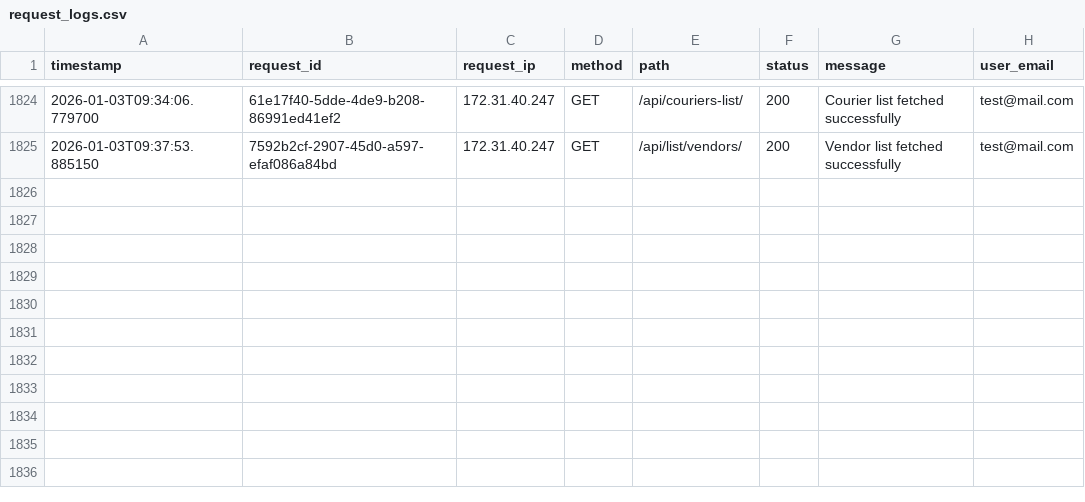
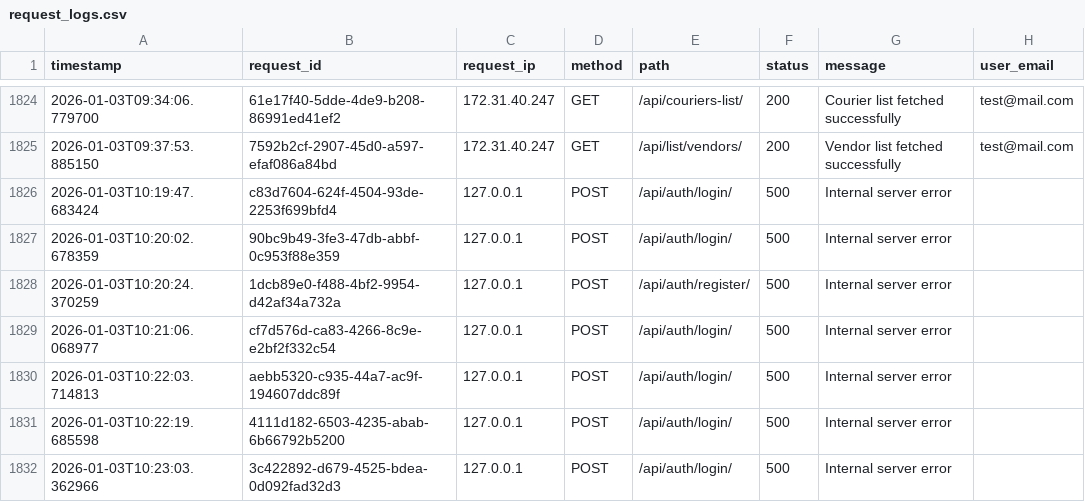
Before and after one commit to sifat3105/Front_liner, a CSV file: request_logs.csv, drawn as a sheet; only a part is shown, gaps mark what is left out; the diff names each change by its address in the sheet, - before the commit and + after, or states it on an @@ line.

```diff
--- a/request_logs.csv
+++ b/request_logs.csv
+row 1826: 2026-01-03T10:19:47.683424 | c83d7604-624f-4504-93de-2253f699bfd4 | 127.0.0.1 | POST | /api/auth/login/ | 500 | Internal server error
+row 1827: 2026-01-03T10:20:02.678359 | 90bc9b49-3fe3-47db-abbf-0c953f88e359 | 127.0.0.1 | POST | /api/auth/login/ | 500 | Internal server error
+row 1828: 2026-01-03T10:20:24.370259 | 1dcb89e0-f488-4bf2-9954-d42af34a732a | 127.0.0.1 | POST | /api/auth/register/ | 500 | Internal server error
+row 1829: 2026-01-03T10:21:06.068977 | cf7d576d-ca83-4266-8c9e-e2bf2f332c54 | 127.0.0.1 | POST | /api/auth/login/ | 500 | Internal server error
+row 1830: 2026-01-03T10:22:03.714813 | aebb5320-c935-44a7-ac9f-194607ddc89f | 127.0.0.1 | POST | /api/auth/login/ | 500 | Internal server error
+row 1831: 2026-01-03T10:22:19.685598 | 4111d182-6503-4235-abab-6b66792b5200 | 127.0.0.1 | POST | /api/auth/login/ | 500 | Internal server error
+row 1832: 2026-01-03T10:23:03.362966 | 3c422892-d679-4525-bdea-0d092fad32d3 | 127.0.0.1 | POST | /api/auth/login/ | 500 | Internal server error
```
Also changed, not shown: 4 other files.
